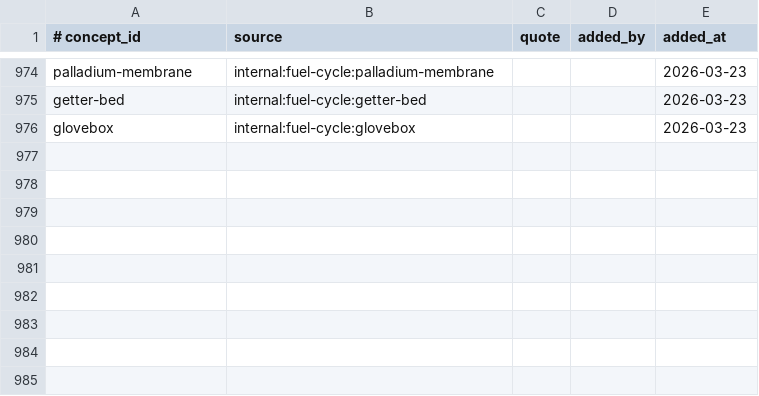
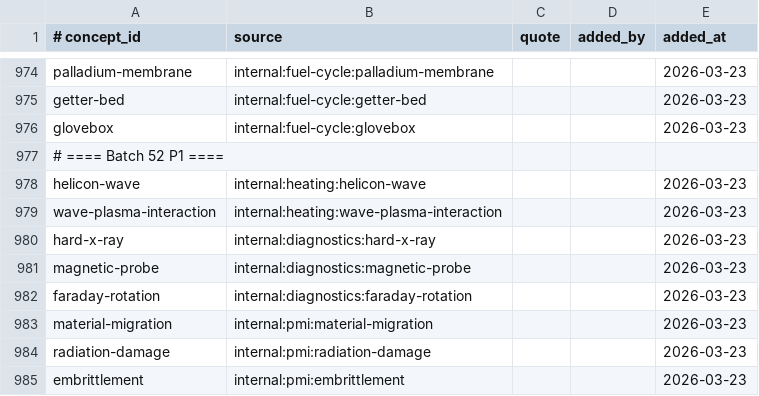
Before and after one commit to zxkjack123/fusion-terms, a TSV file: terms/registry/evidence.tsv, drawn as a sheet; only a part is shown, gaps mark what is left out; the diff names each change by its address in the sheet, - before the commit and + after, or states it on an @@ line.

Commit message:
batch 52 P1: +8 concepts, +83 aliases (heating, diagnostics, materials)
New concepts: helicon wave, wave-plasma interaction, hard X-ray,
magnetic probe, Faraday rotation, material migration, radiation damage,
embrittlement.

Enriches 5 existing concepts: interferometry, reflectometry,
far-infrared-polarimetry, plasma-control, plasma-surface-interaction.

31 forbidden/deprecated aliases for all 8 new concepts.
33 of 41 P1 candidates merged into existing concepts.

Registry: 921 concepts, 4300 aliases, 921 evidence
60 tests pass

```diff
--- a/terms/registry/evidence.tsv
+++ b/terms/registry/evidence.tsv
+row 977: # ==== Batch 52 P1 ====
+row 978: helicon-wave | internal:heating:helicon-wave |  |  | 2026-03-23
+row 979: wave-plasma-interaction | internal:heating:wave-plasma-interaction |  |  | 2026-03-23
+row 980: hard-x-ray | internal:diagnostics:hard-x-ray |  |  | 2026-03-23
+row 981: magnetic-probe | internal:diagnostics:magnetic-probe |  |  | 2026-03-23
+row 982: faraday-rotation | internal:diagnostics:faraday-rotation |  |  | 2026-03-23
+row 983: material-migration | internal:pmi:material-migration |  |  | 2026-03-23
+row 984: radiation-damage | internal:pmi:radiation-damage |  |  | 2026-03-23
+row 985: embrittlement | internal:pmi:embrittlement |  |  | 2026-03-23
```
Also changed, not shown: terms/registry/concepts.tsv, 4 other files.
